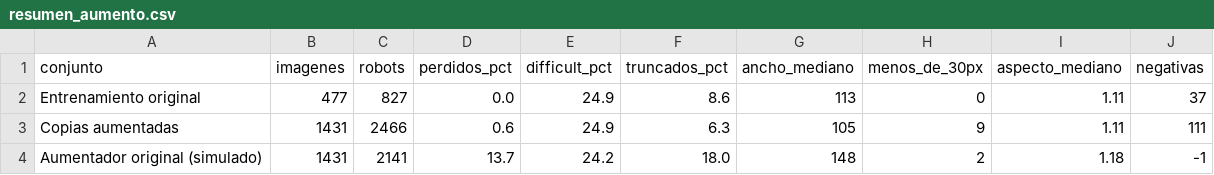
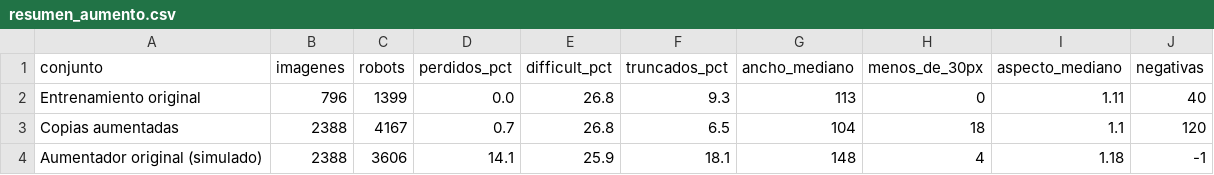
Before and after one commit to javiersaguar/PIDS-Proyecto2, a CSV file: ENTREGA 1/WEEK1/resultados_aug/resumen_aumento.csv, drawn as a sheet.

Commit message:
Entrena con los diez vídeos y valida con los datos de la asignatura; añade la semana 3
data_aug.ipynb pasa a usar nuestros diez vídeos para entrenamiento (796
imágenes y 2388 copias aumentadas) y copia en data_val y data_test los
conjuntos de la asignatura. Así no hay fuga entre conjuntos y se mide en
escenas que el modelo nunca ha visto.

Añade en ENTREGA 2/WEEK3 el material de la semana 3 (SDK del robot y demo),
con un README sobre lo que hay que hacer y un .gitignore para el QR y el número
de serie del robot. docs/jupyterhub.md recoge el entorno real del laboratorio
(Python 3.11, RTX 3060) y los paquetes que faltan instalar.

```diff
--- a/ENTREGA 1/WEEK1/resultados_aug/resumen_aumento.csv
+++ b/ENTREGA 1/WEEK1/resultados_aug/resumen_aumento.csv
@@ -1,4 +1,4 @@
 conjunto,imagenes,robots,perdidos_pct,difficult_pct,truncados_pct,ancho_mediano,menos_de_30px,aspecto_mediano,negativas
-Entrenamiento original,477,827,0.0,24.9,8.6,113,0,1.11,37
-Copias aumentadas,1431,2466,0.6,24.9,6.3,105,9,1.11,111
-Aumentador original (simulado),1431,2141,13.7,24.2,18.0,148,2,1.18,-1
+Entrenamiento original,796,1399,0.0,26.8,9.3,113,0,1.11,40
+Copias aumentadas,2388,4167,0.7,26.8,6.5,104,18,1.1,120
+Aumentador original (simulado),2388,3606,14.1,25.9,18.1,148,4,1.18,-1
```
Also changed, not shown: 27 other files.
